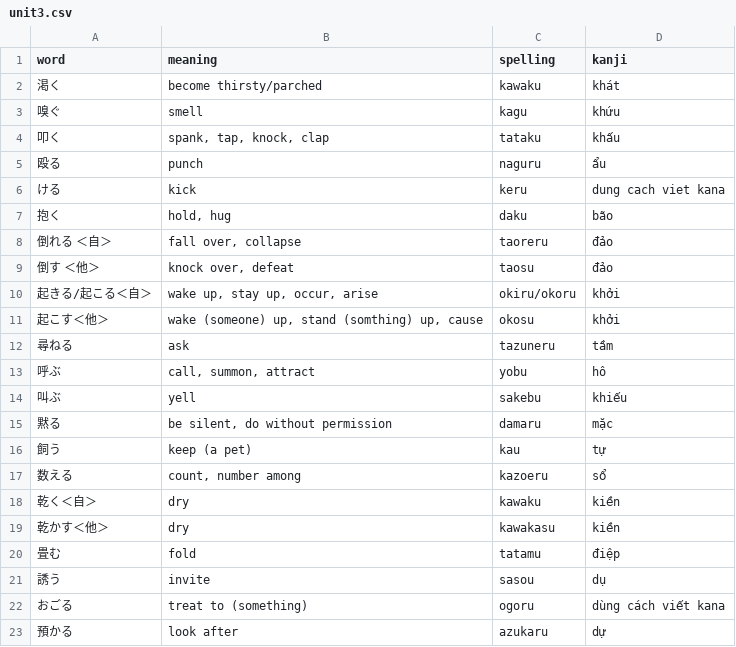
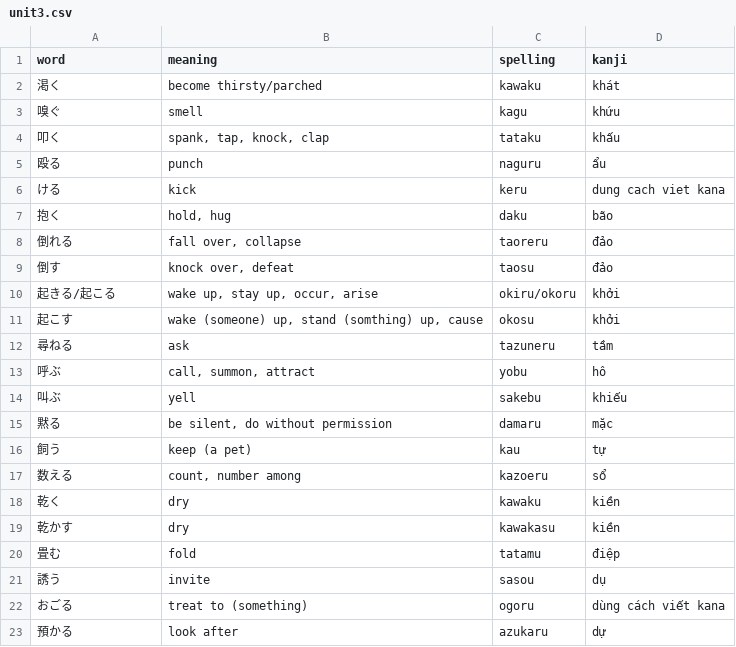
Before and after one commit to NguyenQuangMinh0504/mimikara_oboeru_n3_vocab_quiz, a CSV file: Data/Dictionary/unit3.csv, drawn as a sheet; only a part is shown; the diff covers the shown part only.

```diff
--- a/Data/Dictionary/unit3.csv
+++ b/Data/Dictionary/unit3.csv
@@ -7,6 +7,6 @@ word,meaning,spelling,kanji
 抱く,"hold, hug",daku,bão
-倒れる ＜自＞,"fall over, collapse",taoreru,đảo
-倒す ＜他＞,"knock over, defeat",taosu,đảo
-起きる/起こる＜自＞,"wake up, stay up, occur, arise",okiru/okoru,khởi
-起こす＜他＞,"wake (someone) up, stand (somthing) up, cause",okosu,khởi
+倒れる,"fall over, collapse",taoreru,đảo
+倒す,"knock over, defeat",taosu,đảo
+起きる/起こる,"wake up, stay up, occur, arise",okiru/okoru,khởi
+起こす,"wake (someone) up, stand (somthing) up, cause",okosu,khởi
 尋ねる,ask,tazuneru,tầm
@@ -17,4 +17,4 @@ word,meaning,spelling,kanji
 数える,"count, number among",kazoeru,sổ
-乾く＜自＞,dry,kawaku,kiền
-乾かす＜他＞,dry,kawakasu,kiền
+乾く,dry,kawaku,kiền
+乾かす,dry,kawakasu,kiền
 畳む,fold,tatamu,điệp
```
Also changed, not shown: 20 edited cells elsewhere in this file, Data/Dictionary/unit4.csv, 1 other file.
